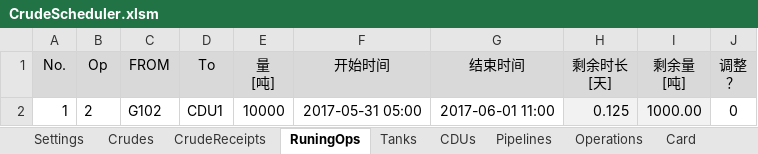
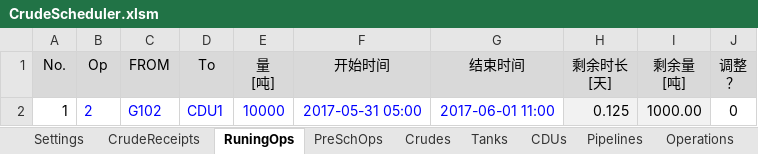
Before and after one commit to sh601857/CrudeScheduler, an Excel workbook: dat/CrudeScheduler.xlsm, sheet RuningOps, drawn as a sheet; only a part is shown; values as stored, in another font and other column widths than the file's, no borders; the diff names each change by its address in the sheet, - before the commit and + after, or states it on an @@ line.

```diff
--- a/dat/CrudeScheduler.xlsm (sheet RuningOps)
+++ b/dat/CrudeScheduler.xlsm (sheet RuningOps)
+sheet tab: PreSchOps
@@ sheet tab order changed: Settings | CrudeReceipts | RuningOps | PreSchOps | Crudes | Tanks | CDUs | Pipelines | Operations @@
-B2:G2 text colour: black
+B2:G2 text colour: #0000FF
```
Also changed, not shown: sheet CDUs, sheet CrudeReceipts, sheet Tanks, sheet Crudes, sheet Settings, sheet Operations, 1 more sheet, other sheet tabs, 12 other files.
